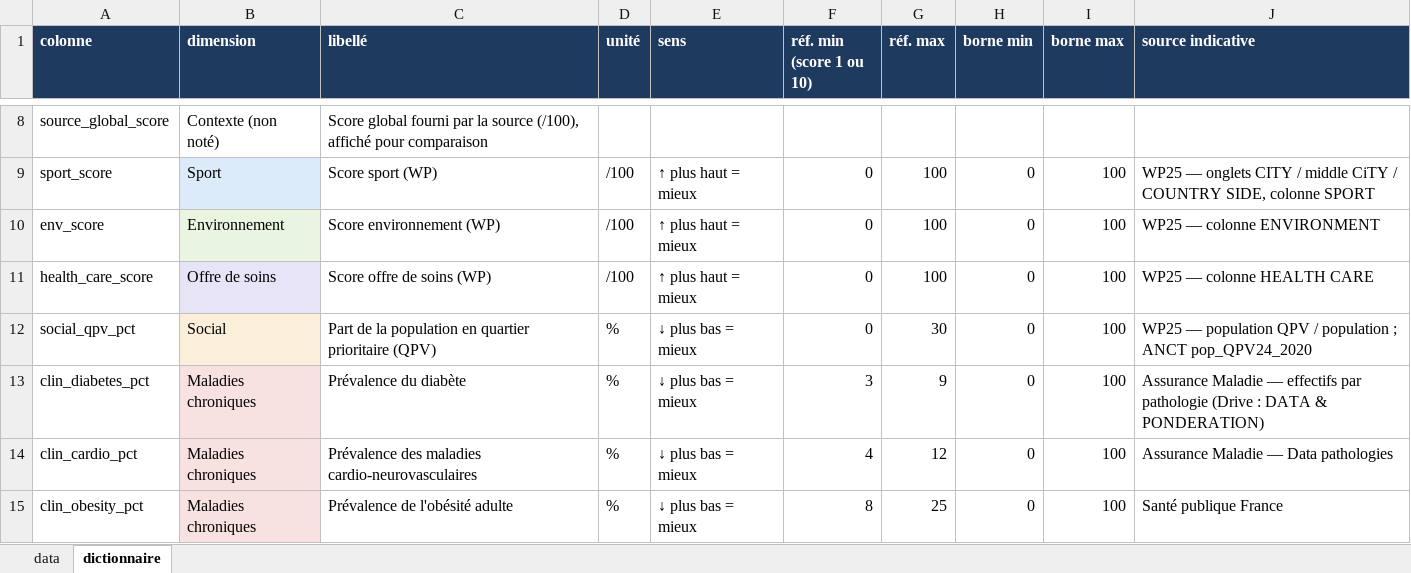
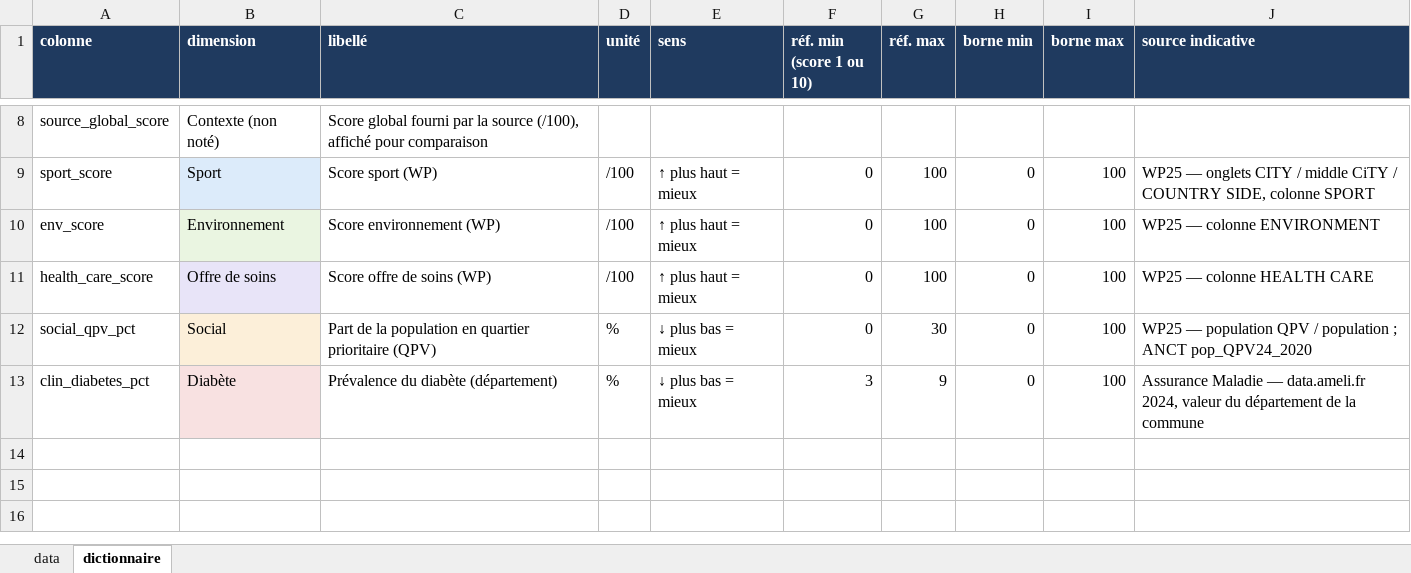
Before and after one commit to alberti8-sketch/Wellness-platforme, an Excel workbook: data/wellness_template.xlsx, sheet dictionnaire, drawn as a sheet; only a part is shown, gaps mark what is left out; values as stored, in another font and other column widths than the file's, no borders; the diff names each change by its address in the sheet, - before the commit and + after, or states it on an @@ line.

Commit message:
feat: diabetes as the single example disease, prevention data enrichment
- Keep diabetes only: prediction (single model), map, side panel, comparison, trends API,
  catalog (CLIN = diabetes) and weight evidence; other pathologies removed
- Enrichment from the team workbook prototype 2 (« Comportements préventifs »): screening and
  vaccination rates, sub-indices and preventive-behaviour index (ICP) for the 96 departments
- Prevention on the France map, in the city side panel and in the comparison
- WP25 cities enriched with their department's diabetes prevalence (outcome dimension, weight 0)
- Prevention indicators tested as tree features: they lower the CV score (0.47 -> 0.37), not used

```diff
--- a/data/wellness_template.xlsx (sheet dictionnaire)
+++ b/data/wellness_template.xlsx (sheet dictionnaire)
-B13 (dimension): Maladies chroniques
+B13 (dimension): Diabète
-C13 (libellé): Prévalence du diabète
+C13 (libellé): Prévalence du diabète (département)
-J13 (source indicative): …Maladie — effectifs par pathologie (Drive : DATA & PONDERATION)
+J13 (source indicative): …Maladie — data.ameli.fr 2024, valeur du département de la commune
-row 14: clin_cardio_pct | Maladies chroniques | Prévalence des maladies cardio-neurovasculaires | % | ↓ plus bas = mieux | 4 | 12 | 0 | 100 | Assurance Maladie — Data pathologies
-row 15: clin_obesity_pct | Maladies chroniques | Prévalence de l'obésité adulte | % | ↓ plus bas = mieux | 8 | 25 | 0 | 100 | Santé publique France
```
Also changed, not shown: sheet data, data/wp25_communes.xlsx, 22 other files.
